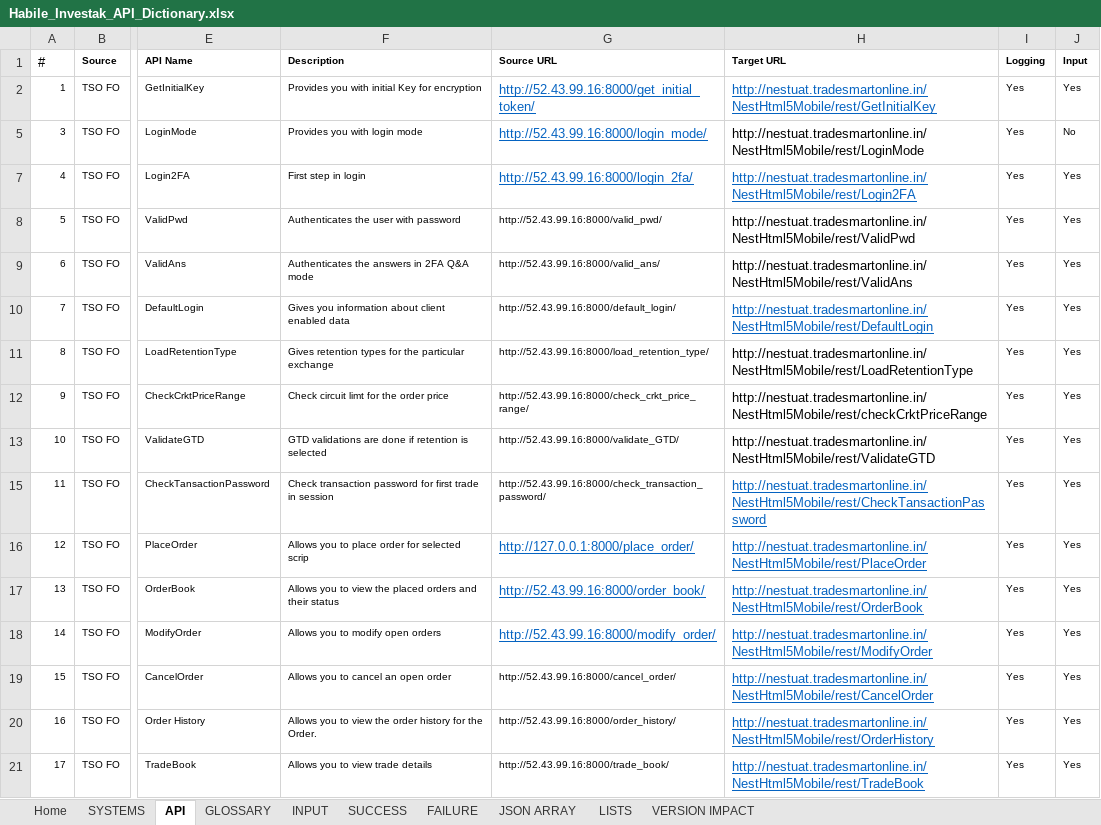
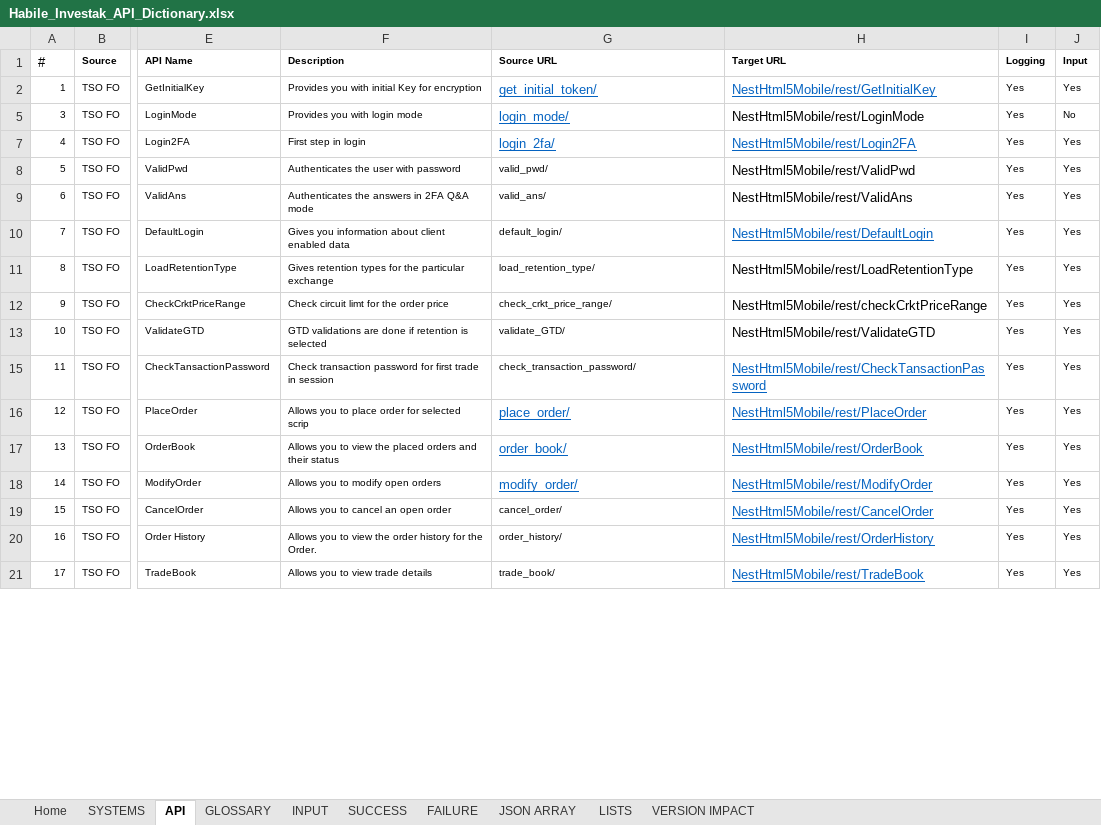
Before and after one commit to HabileInvestak/api_handler, an Excel workbook: api_handler_app/Habile_Investak_API_Dictionary.xlsx, sheet API, drawn as a sheet; only a part is shown, gaps mark what is left out; values as stored, in another font and other column widths than the file's, no borders; table styles not drawn; the diff covers the shown part only; the diff names each change by its address in the sheet, - before the commit and + after, or states it on an @@ line.

```diff
--- a/api_handler_app/Habile_Investak_API_Dictionary.xlsx (sheet API)
+++ b/api_handler_app/Habile_Investak_API_Dictionary.xlsx (sheet API)
-G2 (Source URL): http://52.43.99.16:8000/get_initial_token/
+G2 (Source URL): get_initial_token/
-H2 (Target URL): http://nestuat.tradesmartonline.in/NestHtml5Mobile/rest/GetInitialKey
+H2 (Target URL): NestHtml5Mobile/rest/GetInitialKey
-G5 (Source URL): http://52.43.99.16:8000/login_mode/
+G5 (Source URL): login_mode/
-H5 (Target URL): http://nestuat.tradesmartonline.in/NestHtml5Mobile/rest/LoginMode
+H5 (Target URL): NestHtml5Mobile/rest/LoginMode
-G7 (Source URL): http://52.43.99.16:8000/login_2fa/
+G7 (Source URL): login_2fa/
-H7 (Target URL): http://nestuat.tradesmartonline.in/NestHtml5Mobile/rest/Login2FA
+H7 (Target URL): NestHtml5Mobile/rest/Login2FA
-G8 (Source URL): http://52.43.99.16:8000/valid_pwd/
+G8 (Source URL): valid_pwd/
-H8 (Target URL): http://nestuat.tradesmartonline.in/NestHtml5Mobile/rest/ValidPwd
+H8 (Target URL): NestHtml5Mobile/rest/ValidPwd
-G9 (Source URL): http://52.43.99.16:8000/valid_ans/
+G9 (Source URL): valid_ans/
-H9 (Target URL): http://nestuat.tradesmartonline.in/NestHtml5Mobile/rest/ValidAns
+H9 (Target URL): NestHtml5Mobile/rest/ValidAns
-G10 (Source URL): http://52.43.99.16:8000/default_login/
+G10 (Source URL): default_login/
-H10 (Target URL): http://nestuat.tradesmartonline.in/NestHtml5Mobile/rest/DefaultLogin
+H10 (Target URL): NestHtml5Mobile/rest/DefaultLogin
-G11 (Source URL): http://52.43.99.16:8000/load_retention_type/
+G11 (Source URL): load_retention_type/
-H11 (Target URL): http://nestuat.tradesmartonline.in/NestHtml5Mobile/rest/LoadRetentionType
+H11 (Target URL): NestHtml5Mobile/rest/LoadRetentionType
-G12 (Source URL): http://52.43.99.16:8000/check_crkt_price_range/
+G12 (Source URL): check_crkt_price_range/
-H12 (Target URL): http://nestuat.tradesmartonline.in/NestHtml5Mobile/rest/checkCrktPriceRange
+H12 (Target URL): NestHtml5Mobile/rest/checkCrktPriceRange
-G13 (Source URL): http://52.43.99.16:8000/validate_GTD/
+G13 (Source URL): validate_GTD/
-H13 (Target URL): http://nestuat.tradesmartonline.in/NestHtml5Mobile/rest/ValidateGTD
+H13 (Target URL): NestHtml5Mobile/rest/ValidateGTD
-G15 (Source URL): http://52.43.99.16:8000/check_transaction_password/
+G15 (Source URL): check_transaction_password/
-H15 (Target URL): http://nestuat.tradesmartonline.in/NestHtml5Mobile/rest/CheckTansactionPassword
+H15 (Target URL): NestHtml5Mobile/rest/CheckTansactionPassword
-G16 (Source URL): http://127.0.0.1:8000/place_order/
+G16 (Source URL): place_order/
-H16 (Target URL): http://nestuat.tradesmartonline.in/NestHtml5Mobile/rest/PlaceOrder
+H16 (Target URL): NestHtml5Mobile/rest/PlaceOrder
-G17 (Source URL): http://52.43.99.16:8000/order_book/
+G17 (Source URL): order_book/
-H17 (Target URL): http://nestuat.tradesmartonline.in/NestHtml5Mobile/rest/OrderBook
+H17 (Target URL): NestHtml5Mobile/rest/OrderBook
-G18 (Source URL): http://52.43.99.16:8000/modify_order/
+G18 (Source URL): modify_order/
-H18 (Target URL): http://nestuat.tradesmartonline.in/NestHtml5Mobile/rest/ModifyOrder
+H18 (Target URL): NestHtml5Mobile/rest/ModifyOrder
-G19 (Source URL): http://52.43.99.16:8000/cancel_order/
+G19 (Source URL): cancel_order/
-H19 (Target URL): http://nestuat.tradesmartonline.in/NestHtml5Mobile/rest/CancelOrder
+H19 (Target URL): NestHtml5Mobile/rest/CancelOrder
-G20 (Source URL): http://52.43.99.16:8000/order_history/
+G20 (Source URL): order_history/
-H20 (Target URL): http://nestuat.tradesmartonline.in/NestHtml5Mobile/rest/OrderHistory
+H20 (Target URL): NestHtml5Mobile/rest/OrderHistory
-G21 (Source URL): http://52.43.99.16:8000/trade_book/
+G21 (Source URL): trade_book/
-H21 (Target URL): http://nestuat.tradesmartonline.in/NestHtml5Mobile/rest/TradeBook
+H21 (Target URL): NestHtml5Mobile/rest/TradeBook
```
Also changed, not shown: 16 edited cells elsewhere in this sheet, sheet INPUT, sheet FAILURE, sheet SYSTEMS, 17 other files.
